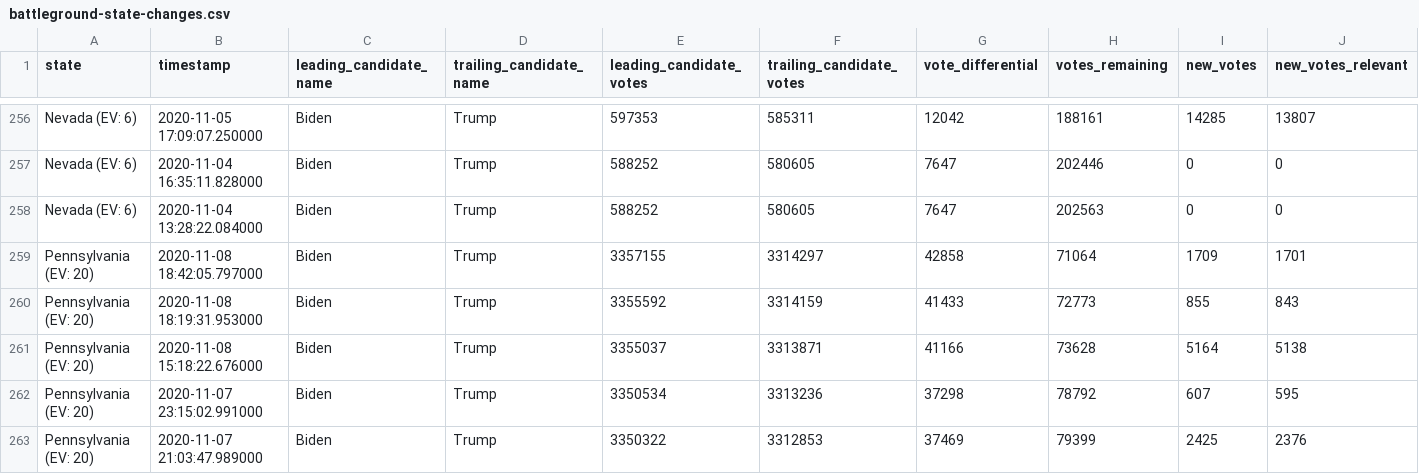
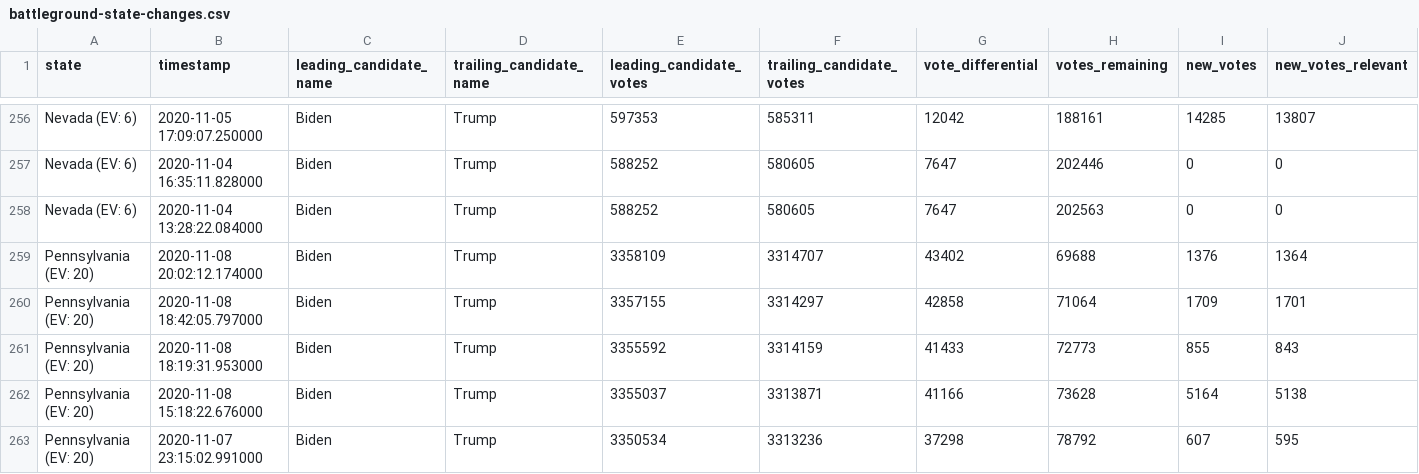
Before and after one commit to Bart0110/nyt-2020-election-scraper, a CSV file: battleground-state-changes.csv, drawn as a sheet; only a part is shown, gaps mark what is left out; the shorter side is filled out with more unchanged rows; rows hold the shown columns only; the diff names each change by its address in the sheet, - before the commit and + after, or states it on an @@ line.

Commit message:
Regenerate battleground-state-changes.<txt/html/csv>

```diff
--- a/battleground-state-changes.csv
+++ b/battleground-state-changes.csv
+row 259: Pennsylvania (EV: 20) | 2020-11-08 20:02:12.174000 | Biden | Trump | 3358109 | 3314707 | 43402 | 69688 | 1376 | 1364
```
Also changed, not shown: 4 other files.
